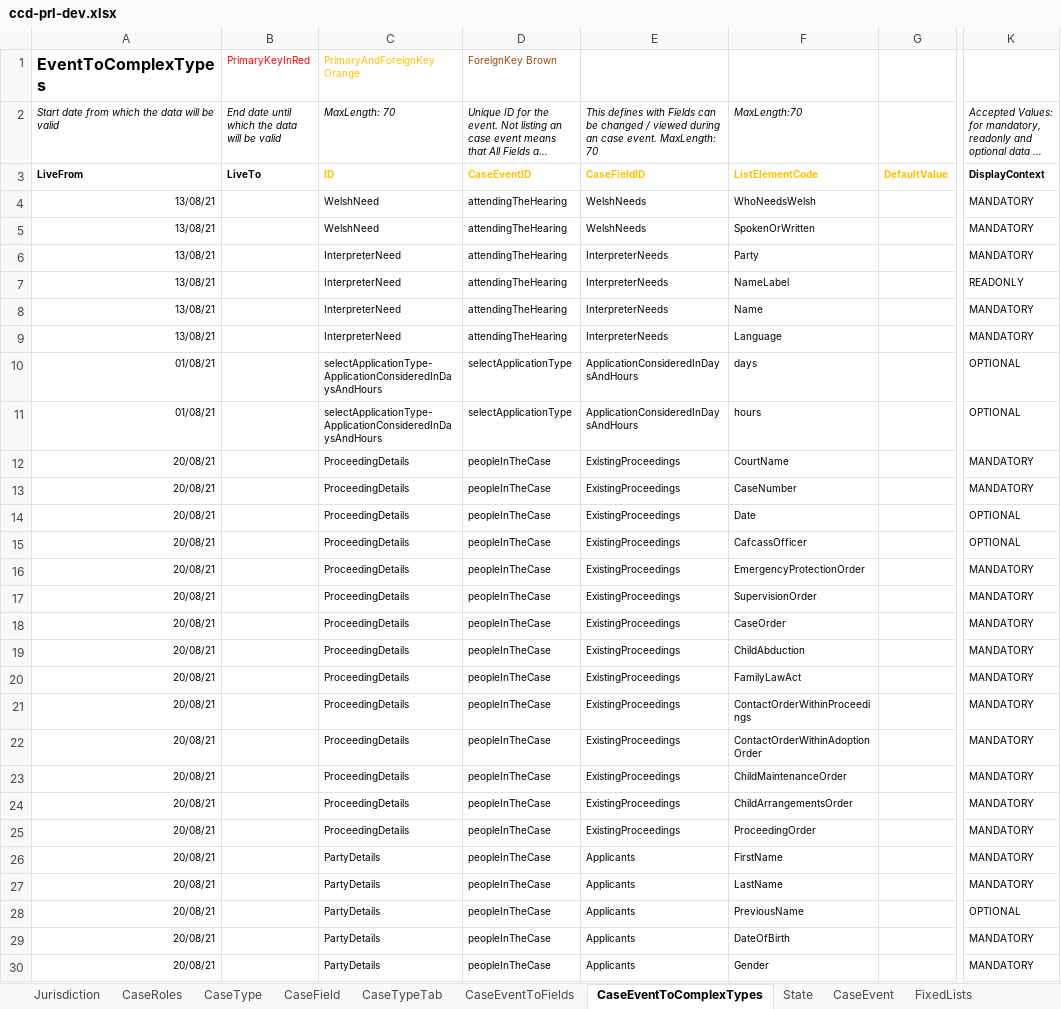
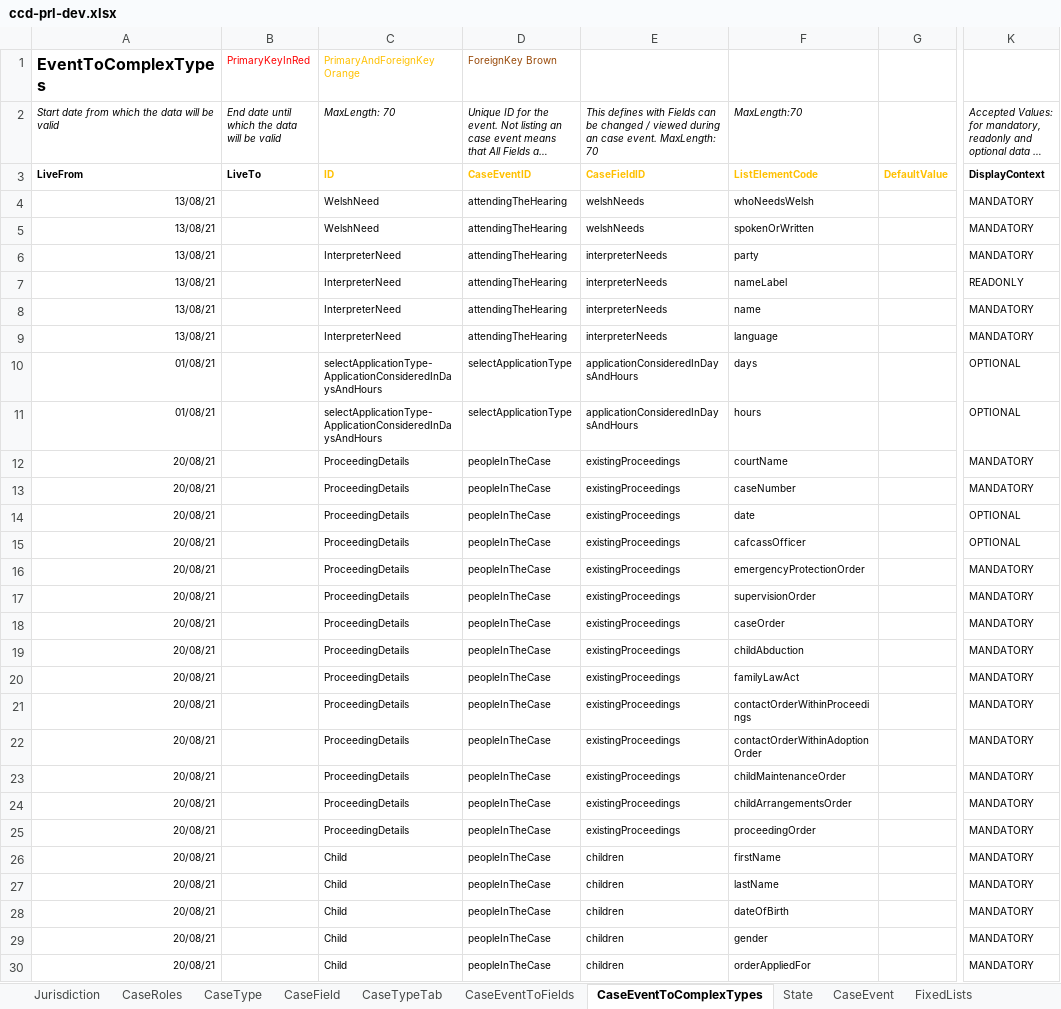
Before and after one commit to hmcts/prl-ccd-definitions, an Excel workbook: build/ccd-development-config/ccd-prl-dev.xlsx, sheet CaseEventToComplexTypes, drawn as a sheet; only a part is shown, gaps mark what is left out; long unchanged cells end in …; values as stored, in another font and other column widths than the file's, no borders; the diff covers the shown part only; the diff names each change by its address in the sheet, - before the commit and + after, or states it on an @@ line.

Commit message:
further changes to field names

```diff
--- a/build/ccd-development-config/ccd-prl-dev.xlsx (sheet CaseEventToComplexTypes)
+++ b/build/ccd-development-config/ccd-prl-dev.xlsx (sheet CaseEventToComplexTypes)
-E4:E5: WelshNeeds
+E4:E5: welshNeeds
-F4: WhoNeedsWelsh
+F4: whoNeedsWelsh
-F5: SpokenOrWritten
+F5: spokenOrWritten
-E6:E9: InterpreterNeeds
+E6:E9: interpreterNeeds
-F6: Party
+F6: party
-F7: NameLabel
+F7: nameLabel
-F8: Name
+F8: name
-F9: Language
+F9: language
-E10:E11: ApplicationConsideredInDaysAndHours
+E10:E11: applicationConsideredInDaysAndHours
-E12:E25: ExistingProceedings
+E12:E25: existingProceedings
-F12: CourtName
+F12: courtName
-F13: CaseNumber
+F13: caseNumber
-F14: Date
+F14: date
-F15: CafcassOfficer
+F15: cafcassOfficer
-F16: EmergencyProtectionOrder
+F16: emergencyProtectionOrder
-F17: SupervisionOrder
+F17: supervisionOrder
-F18: CaseOrder
+F18: caseOrder
-F19: ChildAbduction
+F19: childAbduction
-F20: FamilyLawAct
+F20: familyLawAct
-F21: ContactOrderWithinProceedings
+F21: contactOrderWithinProceedings
-F22: ContactOrderWithinAdoptionOrder
+F22: contactOrderWithinAdoptionOrder
-F23: ChildMaintenanceOrder
+F23: childMaintenanceOrder
-F24: ChildArrangementsOrder
+F24: childArrangementsOrder
-F25: ProceedingOrder
+F25: proceedingOrder
-C26:C30: PartyDetails
+C26:C30: Child
-E26:E30: Applicants
+E26:E30: children
-F26: FirstName
+F26: firstName
-F27: LastName
+F27: lastName
-F28: PreviousName
+F28: dateOfBirth
-K28: OPTIONAL
+K28: MANDATORY
-F29: DateOfBirth
+F29: gender
-F30: Gender
+F30: orderAppliedFor
```
Also changed, not shown: other rows of this sheet, sheet AuthorisationCaseField, sheet CaseEventToFields, sheet CaseField, sheet ComplexTypes, sheet AuthorisationCaseEvent, sheet FixedLists, 6 more sheets, 3 other files.
